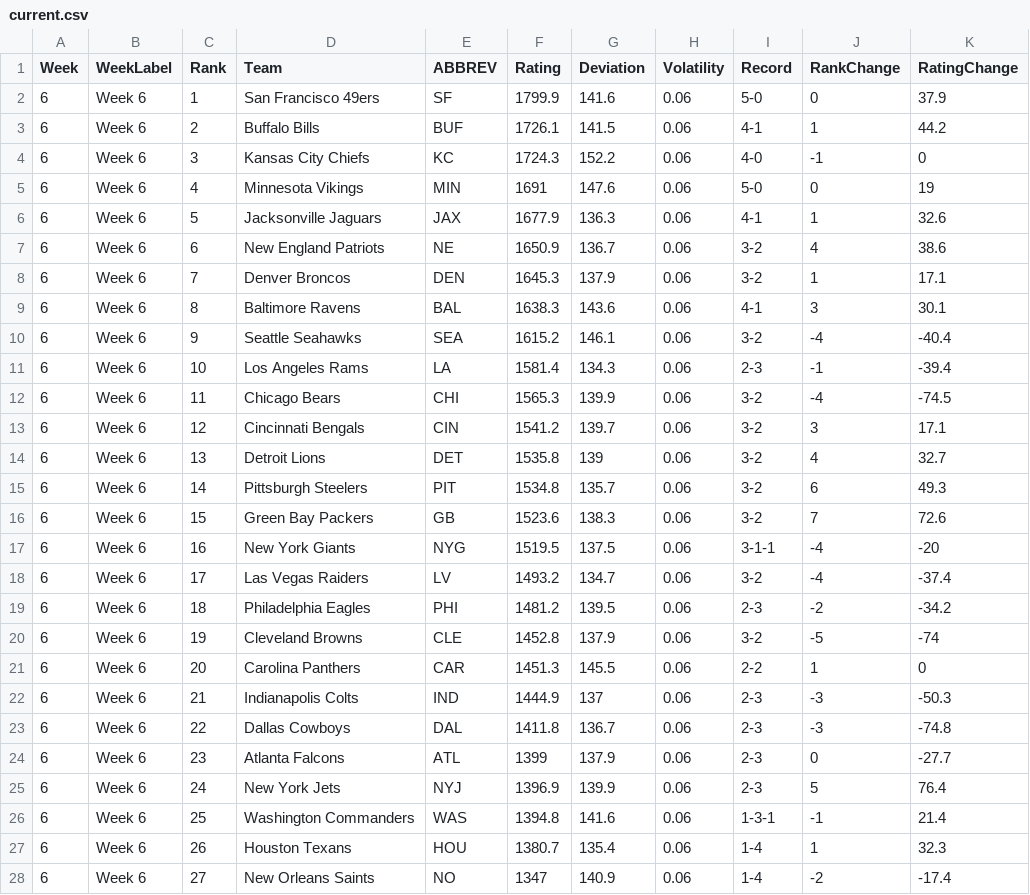
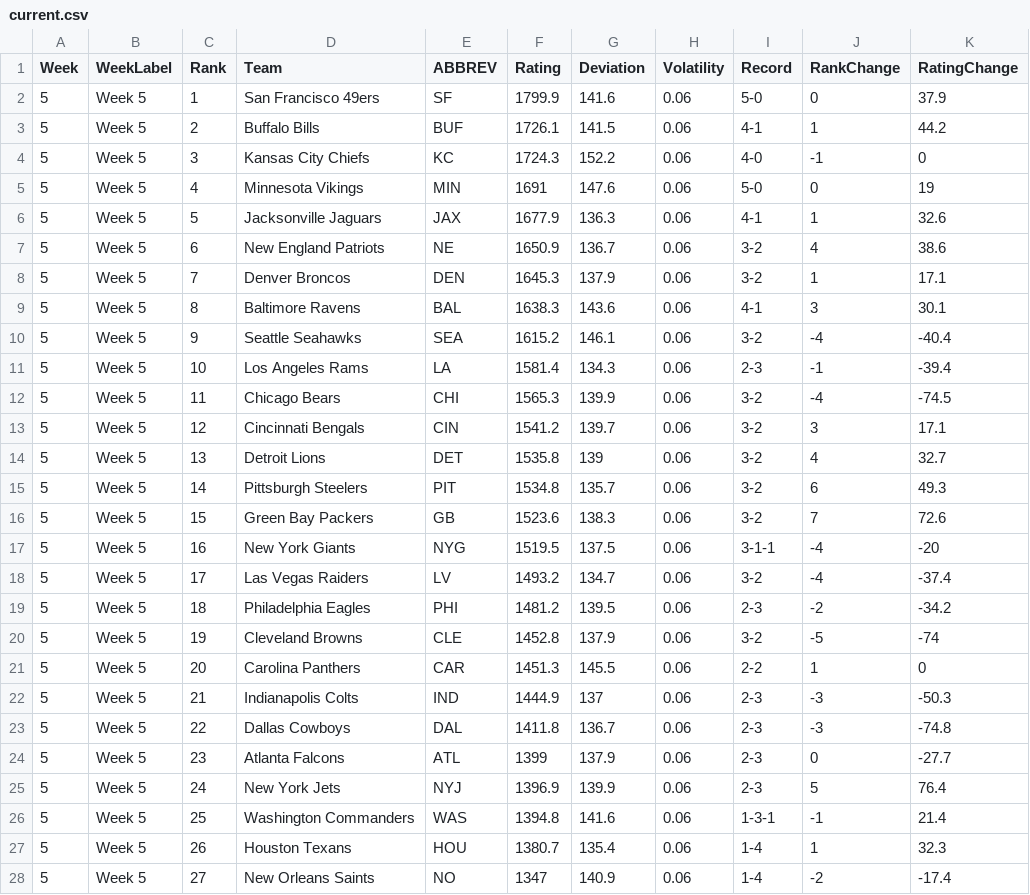
Before and after one commit to jayson-stancil/nfl_power_rankings, a CSV file: data/current.csv, drawn as a sheet; only a part is shown; the diff covers the shown part only; the diff names each change by its address in the sheet, - before the commit and + after, or states it on an @@ line.

```diff
--- a/data/current.csv
+++ b/data/current.csv
-A2:A28 (Week): 6
+A2:A28 (Week): 5
-B2:B28 (WeekLabel): Week 6
+B2:B28 (WeekLabel): Week 5
```
Also changed, not shown: 10 edited cells elsewhere in this file, data/history.csv, data/teams.csv, 1 other file.
